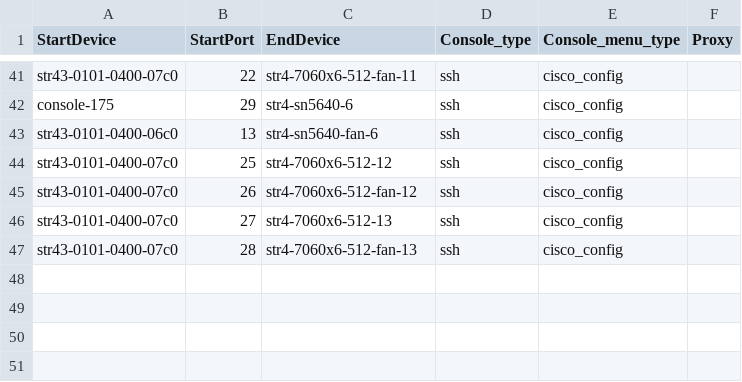
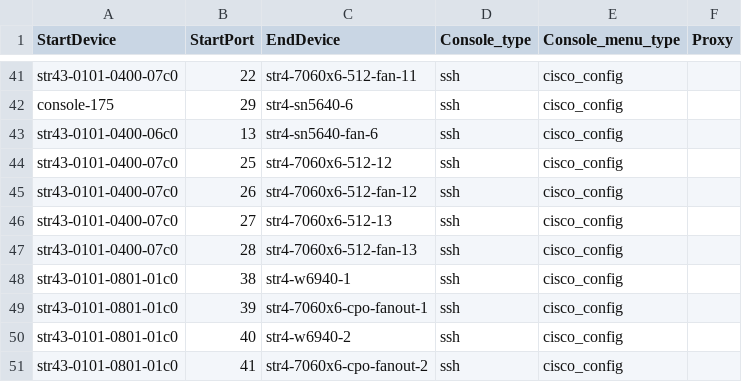
Before and after one commit to sakshamkhurana21/sonic-mgmt, a CSV file: ansible/files/sonic_str4_console_links.csv, drawn as a sheet; only a part is shown, gaps mark what is left out.

```diff
--- a/ansible/files/sonic_str4_console_links.csv
+++ b/ansible/files/sonic_str4_console_links.csv
@@ -47 +47,5 @@ str43-0101-0400-07c0,27,str4-7060x6-512-13,ssh,cisco_config,
 str43-0101-0400-07c0,28,str4-7060x6-512-fan-13,ssh,cisco_config,
+str43-0101-0801-01c0,38,str4-w6940-1,ssh,cisco_config,
+str43-0101-0801-01c0,39,str4-7060x6-cpo-fanout-1,ssh,cisco_config,
+str43-0101-0801-01c0,40,str4-w6940-2,ssh,cisco_config,
+str43-0101-0801-01c0,41,str4-7060x6-cpo-fanout-2,ssh,cisco_config,
```
Also changed, not shown: ansible/files/sonic_bjw3_serial_links.csv, ansible/files/sonic_ixia_links.csv, 38 other files.
